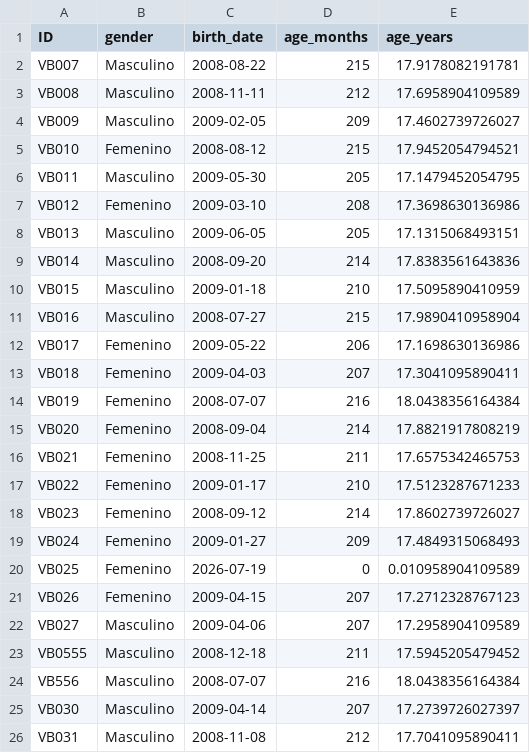
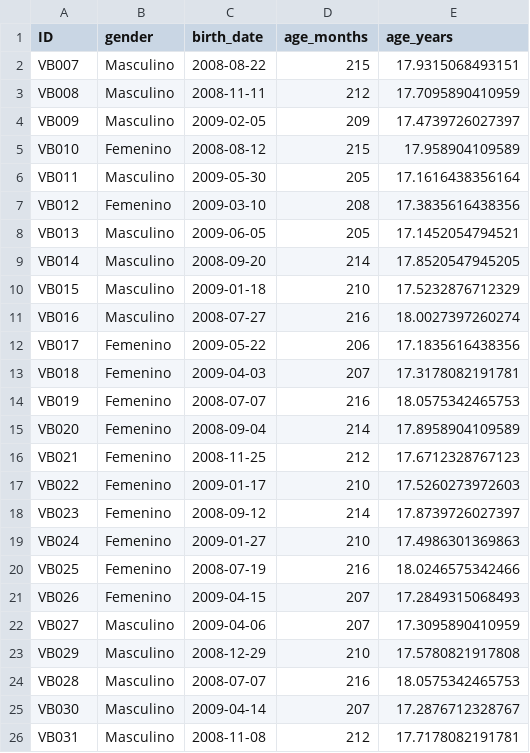
Before and after one commit to FedeGiovannetti/impredecibilidad_adolescencia_carrera, a CSV file: data/data_raw/subject_info_raw.csv, drawn as a sheet; only a part is shown; the diff covers the shown part only.

```diff
--- a/data/data_raw/subject_info_raw.csv
+++ b/data/data_raw/subject_info_raw.csv
@@ -1,26 +1,26 @@
 "ID","gender","birth_date","age_months","age_years"
-"VB007","Masculino",2008-08-22,215,17.9178082191781
-"VB008","Masculino",2008-11-11,212,17.6958904109589
-"VB009","Masculino",2009-02-05,209,17.4602739726027
-"VB010","Femenino",2008-08-12,215,17.9452054794521
-"VB011","Masculino",2009-05-30,205,17.1479452054795
-"VB012","Femenino",2009-03-10,208,17.3698630136986
-"VB013","Masculino",2009-06-05,205,17.1315068493151
-"VB014","Masculino",2008-09-20,214,17.8383561643836
-"VB015","Masculino",2009-01-18,210,17.5095890410959
-"VB016","Masculino",2008-07-27,215,17.9890410958904
-"VB017","Femenino",2009-05-22,206,17.1698630136986
-"VB018","Femenino",2009-04-03,207,17.3041095890411
-"VB019","Femenino",2008-07-07,216,18.0438356164384
-"VB020","Femenino",2008-09-04,214,17.8821917808219
-"VB021","Femenino",2008-11-25,211,17.6575342465753
-"VB022","Femenino",2009-01-17,210,17.5123287671233
-"VB023","Femenino",2008-09-12,214,17.8602739726027
-"VB024","Femenino",2009-01-27,209,17.4849315068493
-"VB025","Femenino",2026-07-19,0,0.010958904109589
-"VB026","Femenino",2009-04-15,207,17.2712328767123
-"VB027","Masculino",2009-04-06,207,17.2958904109589
-"VB0555","Masculino",2008-12-18,211,17.5945205479452
-"VB556","Masculino",2008-07-07,216,18.0438356164384
-"VB030","Masculino",2009-04-14,207,17.2739726027397
-"VB031","Masculino",2008-11-08,212,17.7041095890411
+"VB007","Masculino",2008-08-22,215,17.9315068493151
+"VB008","Masculino",2008-11-11,212,17.7095890410959
+"VB009","Masculino",2009-02-05,209,17.4739726027397
+"VB010","Femenino",2008-08-12,215,17.958904109589
+"VB011","Masculino",2009-05-30,205,17.1616438356164
+"VB012","Femenino",2009-03-10,208,17.3835616438356
+"VB013","Masculino",2009-06-05,205,17.1452054794521
+"VB014","Masculino",2008-09-20,214,17.8520547945205
+"VB015","Masculino",2009-01-18,210,17.5232876712329
+"VB016","Masculino",2008-07-27,216,18.0027397260274
+"VB017","Femenino",2009-05-22,206,17.1835616438356
+"VB018","Femenino",2009-04-03,207,17.3178082191781
+"VB019","Femenino",2008-07-07,216,18.0575342465753
+"VB020","Femenino",2008-09-04,214,17.8958904109589
+"VB021","Femenino",2008-11-25,212,17.6712328767123
+"VB022","Femenino",2009-01-17,210,17.5260273972603
+"VB023","Femenino",2008-09-12,214,17.8739726027397
+"VB024","Femenino",2009-01-27,210,17.4986301369863
+"VB025","Femenino",2008-07-19,216,18.0246575342466
+"VB026","Femenino",2009-04-15,207,17.2849315068493
+"VB027","Masculino",2009-04-06,207,17.3095890410959
+"VB029","Masculino",2008-12-29,210,17.5780821917808
+"VB028","Masculino",2008-07-07,216,18.0575342465753
+"VB030","Masculino",2009-04-14,207,17.2876712328767
+"VB031","Masculino",2008-11-08,212,17.7178082191781
```
Also changed, not shown: 32 edited cells elsewhere in this file, data/data_raw/career_indecision_raw.csv, data/data_raw/future_unpredictability_raw.csv, 13 other files.
